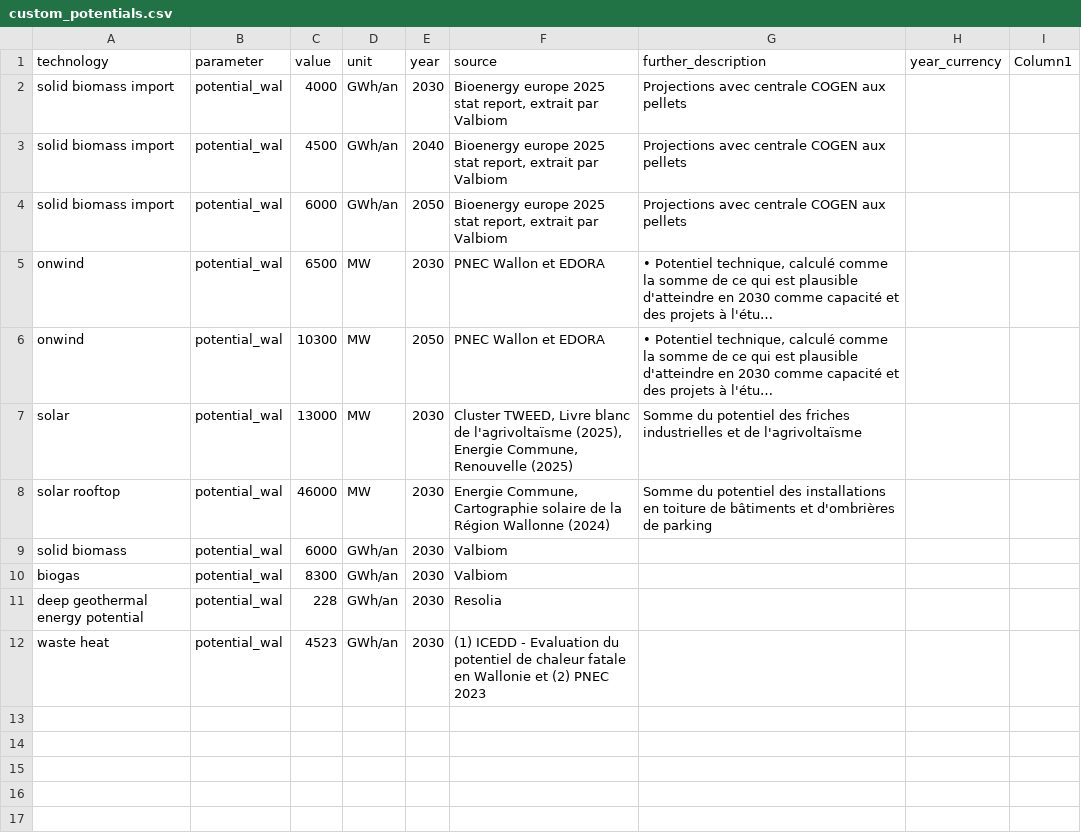
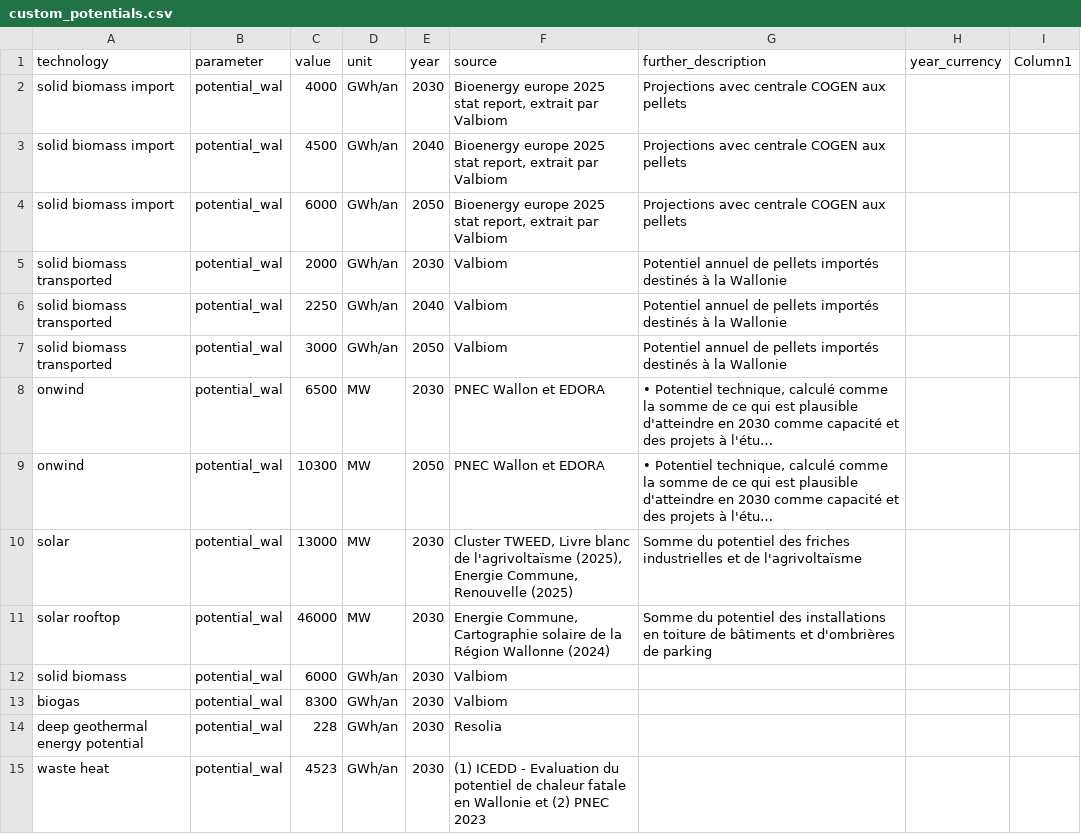
Before and after one commit to open-energy-transition/pypsa-wal, a CSV file: data/walloon/custom_potentials.csv, drawn as a sheet; long unchanged cells end in …; the diff names each change by its address in the sheet, - before the commit and + after, or states it on an @@ line.

Commit message:
chore: add (temp) solid biomass transported potentials

```diff
--- a/data/walloon/custom_potentials.csv
+++ b/data/walloon/custom_potentials.csv
+row 5: solid biomass transported | potential_wal | 2000 | GWh/an | 2030 | Valbiom | Potentiel annuel de pellets importés destinés à la Wallonie
+row 6: solid biomass transported | potential_wal | 2250 | GWh/an | 2040 | Valbiom | Potentiel annuel de pellets importés destinés à la Wallonie
+row 7: solid biomass transported | potential_wal | 3000 | GWh/an | 2050 | Valbiom | Potentiel annuel de pellets importés destinés à la Wallonie
```
